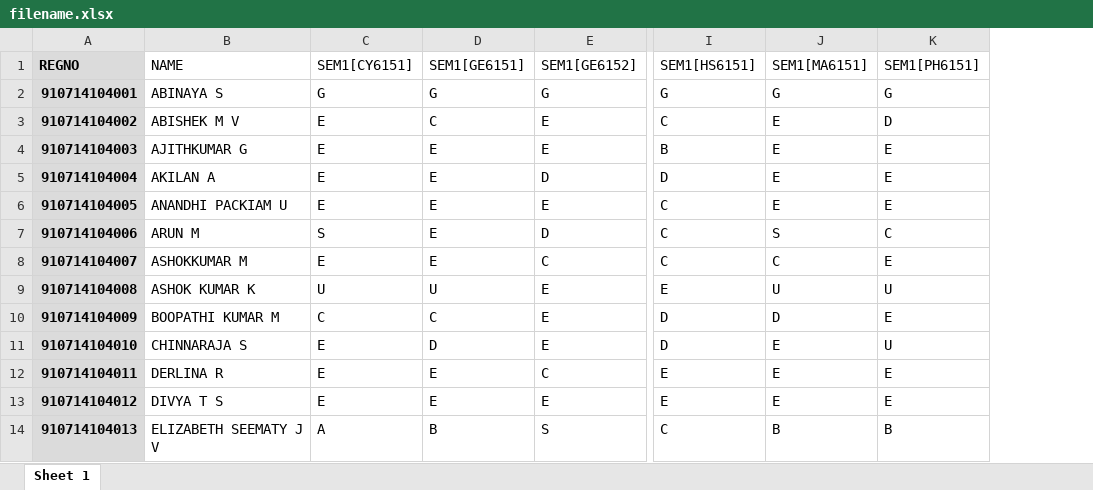
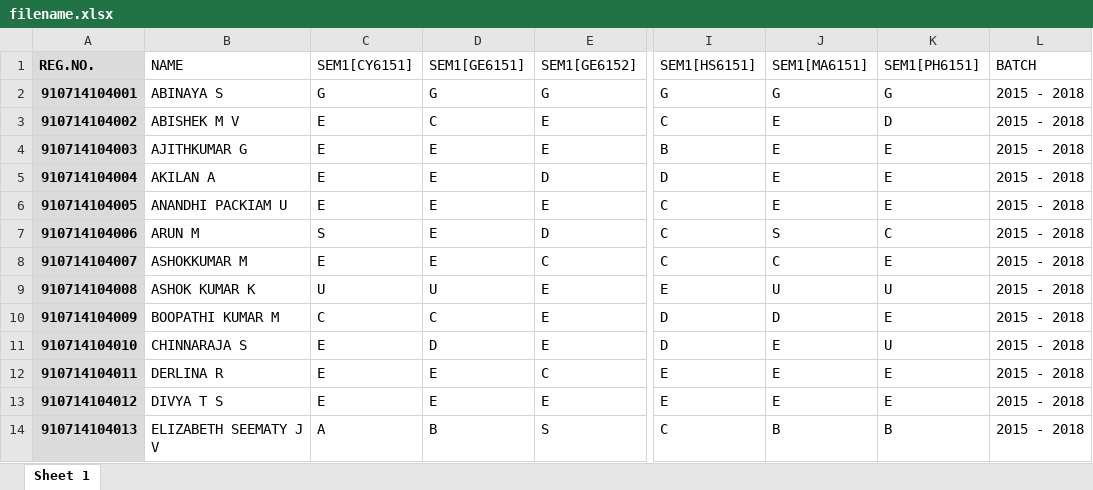
Before and after one commit to rajcrk/my-view, an Excel workbook: public/files/filename.xlsx, sheet Sheet 1, drawn as a sheet; only a part is shown, gaps mark what is left out; values as stored, in another font and other column widths than the file's, no borders; conditional formats not drawn; the diff names each change by its address in the sheet, - before the commit and + after, or states it on an @@ line.

```diff
--- a/public/files/filename.xlsx (sheet Sheet 1)
+++ b/public/files/filename.xlsx (sheet Sheet 1)
+column L (BATCH), rows 2-14: all 2015 - 2018
-A1: REGNO
+A1: REG.NO.
```
Also changed, not shown: 3 other files.
